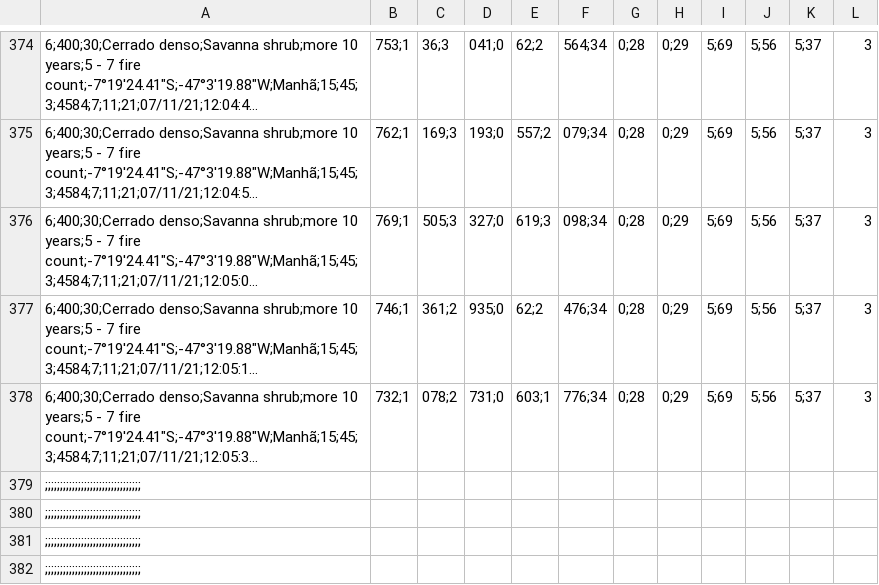
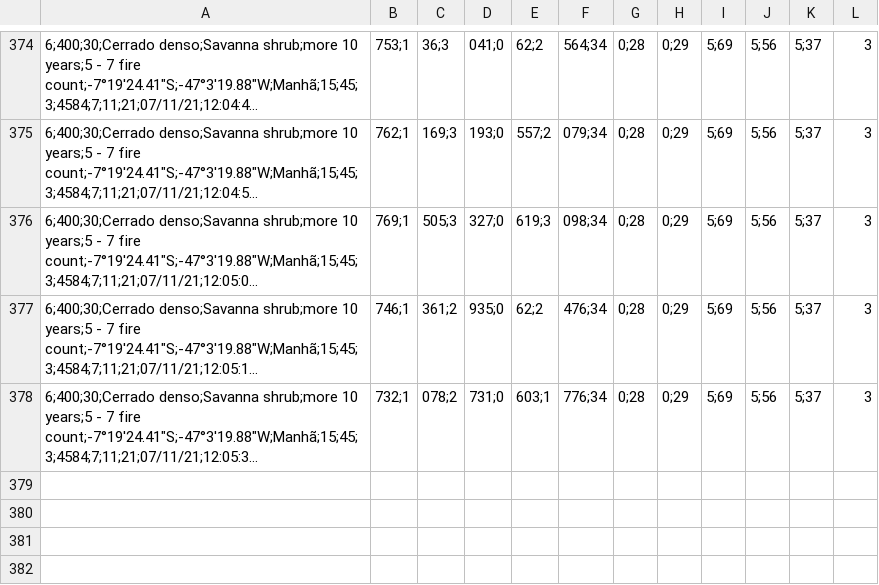
Before and after one commit to IzadoraSC/research_data_analysis_pncm, a CSV file: data_tables/Banco_de_Dados_campo2021_v2.csv, drawn as a sheet; only a part is shown, gaps mark what is left out; long unchanged cells end in …; the diff names each change by its address in the sheet, - before the commit and + after, or states it on an @@ line.

Commit message:
atualization

```diff
--- a/data_tables/Banco_de_Dados_campo2021_v2.csv
+++ b/data_tables/Banco_de_Dados_campo2021_v2.csv
-row 379: ;;;;;;;;;;;;;;;;;;;;;;;;;;;;;;;;
-row 380: ;;;;;;;;;;;;;;;;;;;;;;;;;;;;;;;;
-row 381: ;;;;;;;;;;;;;;;;;;;;;;;;;;;;;;;;
-row 382: ;;;;;;;;;;;;;;;;;;;;;;;;;;;;;;;;
```
